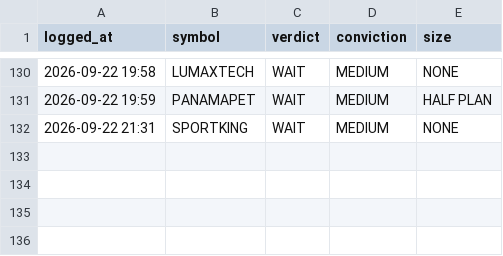
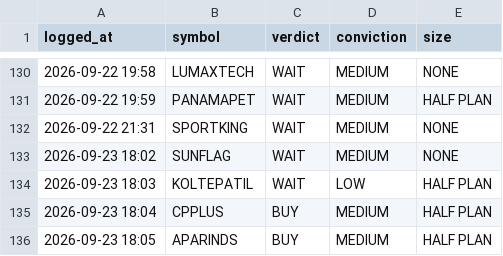
Before and after one commit to kartikeyaav/Golden-Stock, a CSV file: multibagger_screener/multibagger_screener/journal/analyst_verdicts.csv, drawn as a sheet; only a part is shown, gaps mark what is left out.

Commit message:
local analyst: 4 pooled verdict(s) 2026-09-23 18:05 (subscription run)

```diff
--- a/multibagger_screener/multibagger_screener/journal/analyst_verdicts.csv
+++ b/multibagger_screener/multibagger_screener/journal/analyst_verdicts.csv
@@ -132 +132,5 @@ logged_at,symbol,verdict,conviction,size
 2026-09-22 21:31,SPORTKING,WAIT,MEDIUM,NONE
+2026-09-23 18:02,SUNFLAG,WAIT,MEDIUM,NONE
+2026-09-23 18:03,KOLTEPATIL,WAIT,LOW,HALF PLAN
+2026-09-23 18:04,CPPLUS,BUY,MEDIUM,HALF PLAN
+2026-09-23 18:05,APARINDS,BUY,MEDIUM,HALF PLAN
```
Also changed, not shown: 5 other files.
